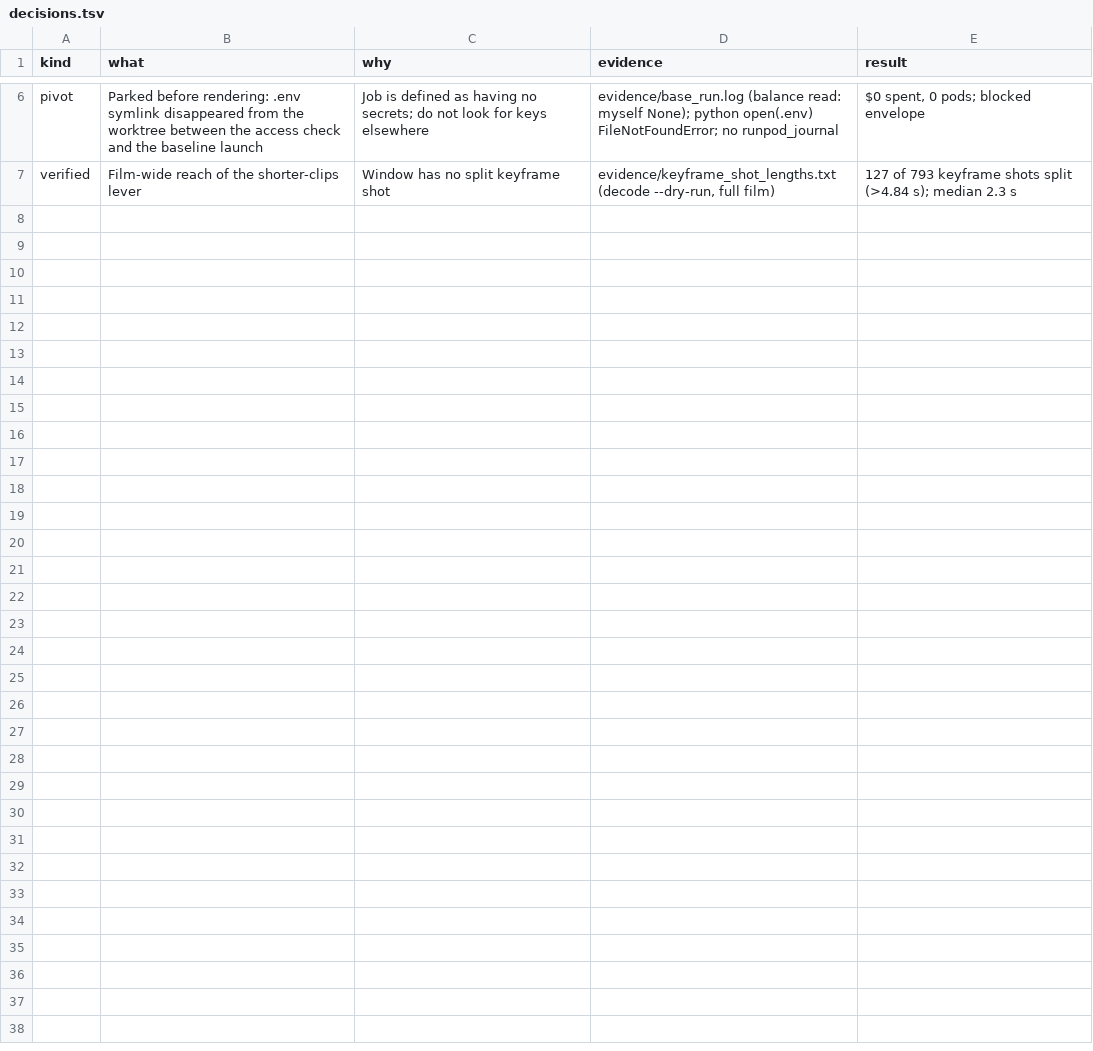
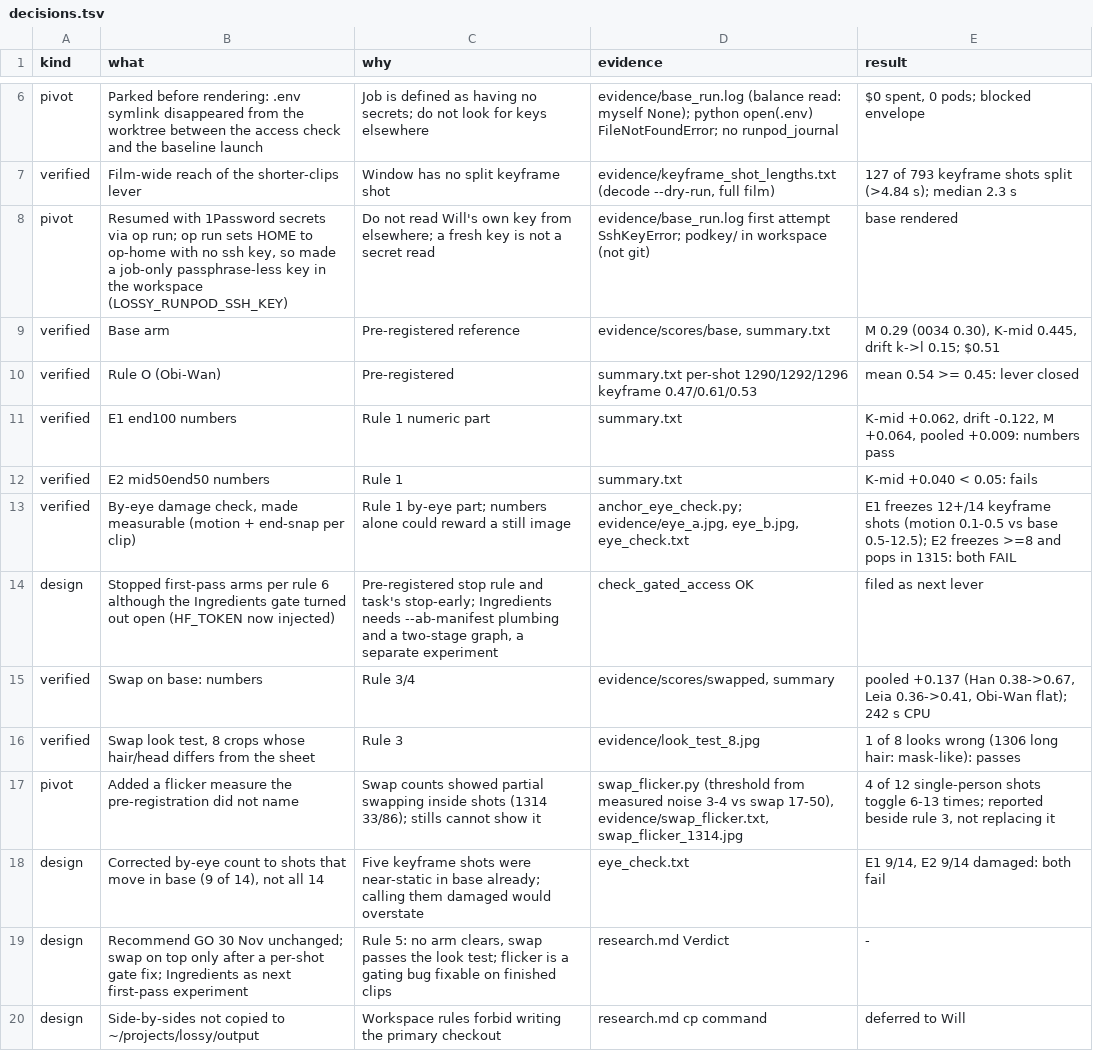
Before and after one commit to willhs/lossy, a TSV file: docs/research/0035-sw4-first-pass-face-consistency/decisions.tsv, drawn as a sheet; only a part is shown, gaps mark what is left out.

```diff
--- a/docs/research/0035-sw4-first-pass-face-consistency/decisions.tsv
+++ b/docs/research/0035-sw4-first-pass-face-consistency/decisions.tsv
@@ -7 +7,14 @@ pivot	Parked before rendering: .env symlink disappeared from the worktree betwee
 verified	Film-wide reach of the shorter-clips lever	Window has no split keyframe shot	evidence/keyframe_shot_lengths.txt (decode --dry-run, full film)	127 of 793 keyframe shots split (>4.84 s); median 2.3 s
+pivot	Resumed with 1Password secrets via op run; op run sets HOME to op-home with no ssh key, so made a job-only passphrase-less key in the workspace (LOSSY_RUNPOD_SSH_KEY)	Do not read Will's own key from elsewhere; a fresh key is not a secret read	evidence/base_run.log first attempt SshKeyError; podkey/ in workspace (not git)	base rendered
+verified	Base arm	Pre-registered reference	evidence/scores/base, summary.txt	M 0.29 (0034 0.30), K-mid 0.445, drift k->l 0.15; $0.51
+verified	Rule O (Obi-Wan)	Pre-registered	summary.txt per-shot 1290/1292/1296 keyframe 0.47/0.61/0.53	mean 0.54 >= 0.45: lever closed
+verified	E1 end100 numbers	Rule 1 numeric part	summary.txt	K-mid +0.062, drift -0.122, M +0.064, pooled +0.009: numbers pass
+verified	E2 mid50end50 numbers	Rule 1	summary.txt	K-mid +0.040 < 0.05: fails
+verified	By-eye damage check, made measurable (motion + end-snap per clip)	Rule 1 by-eye part; numbers alone could reward a still image	anchor_eye_check.py; evidence/eye_a.jpg, eye_b.jpg, eye_check.txt	E1 freezes 12+/14 keyframe shots (motion 0.1-0.5 vs base 0.5-12.5); E2 freezes >=8 and pops in 1315: both FAIL
+design	Stopped first-pass arms per rule 6 although the Ingredients gate turned out open (HF_TOKEN now injected)	Pre-registered stop rule and task's stop-early; Ingredients needs --ab-manifest plumbing and a two-stage graph, a separate experiment	check_gated_access OK	filed as next lever
+verified	Swap on base: numbers	Rule 3/4	evidence/scores/swapped, summary	pooled +0.137 (Han 0.38->0.67, Leia 0.36->0.41, Obi-Wan flat); 242 s CPU
+verified	Swap look test, 8 crops whose hair/head differs from the sheet	Rule 3	evidence/look_test_8.jpg	1 of 8 looks wrong (1306 long hair: mask-like): passes
+pivot	Added a flicker measure the pre-registration did not name	Swap counts showed partial swapping inside shots (1314 33/86); stills cannot show it	swap_flicker.py (threshold from measured noise 3-4 vs swap 17-50), evidence/swap_flicker.txt, swap_flicker_1314.jpg	4 of 12 single-person shots toggle 6-13 times; reported beside rule 3, not replacing it
+design	Corrected by-eye count to shots that move in base (9 of 14), not all 14	Five keyframe shots were near-static in base already; calling them damaged would overstate	eye_check.txt	E1 9/14, E2 9/14 damaged: both fail
+design	Recommend GO 30 Nov unchanged; swap on top only after a per-shot gate fix; Ingredients as next first-pass experiment	Rule 5: no arm clears, swap passes the look test; flicker is a gating bug fixable on finished clips	research.md Verdict	-
+design	Side-by-sides not copied to ~/projects/lossy/output	Workspace rules forbid writing the primary checkout	research.md cp command	deferred to Will
```
Also changed, not shown: 6 other files.
